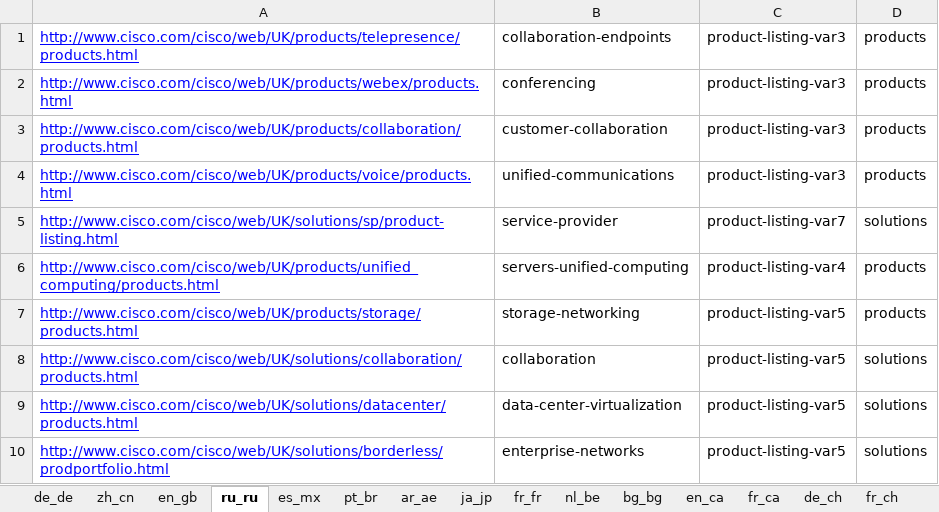
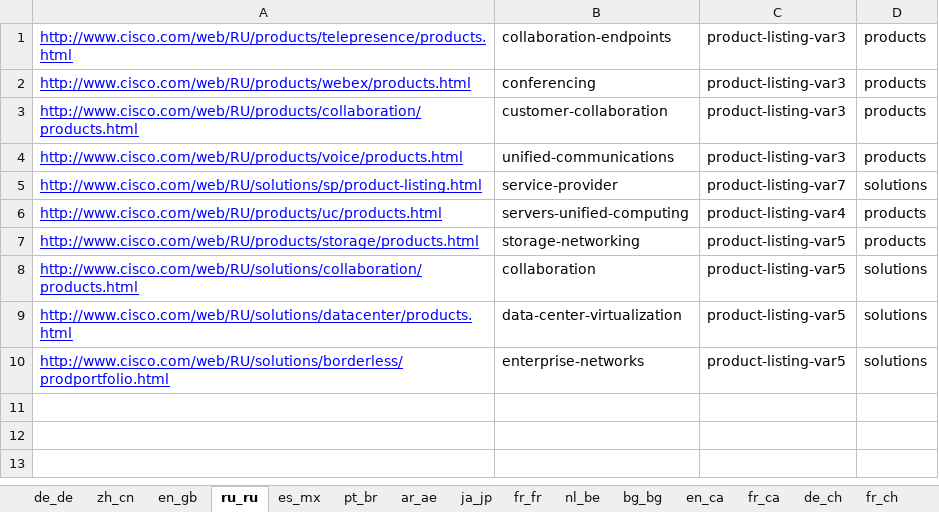
Before and after one commit to shreyabhatnagar/OVWMigration, an Excel workbook: docs/OVW Sheets/OVWDemo_product_listing.xlsx, sheet ru_ru, drawn as a sheet; values as stored, in another font and other column widths than the file's, no borders; the diff names each change by its address in the sheet, - before the commit and + after, or states it on an @@ line.

Commit message:
OVWDemo sheet corrected for Product Listing RU Locale.

```diff
--- a/docs/OVW Sheets/OVWDemo_product_listing.xlsx (sheet ru_ru)
+++ b/docs/OVW Sheets/OVWDemo_product_listing.xlsx (sheet ru_ru)
-A1: http://www.cisco.com/cisco/web/UK/products/telepresence/products.html
+A1: http://www.cisco.com/web/RU/products/telepresence/products.html
-A2: http://www.cisco.com/cisco/web/UK/products/webex/products.html
+A2: http://www.cisco.com/web/RU/products/webex/products.html
-A3: http://www.cisco.com/cisco/web/UK/products/collaboration/products.html
+A3: http://www.cisco.com/web/RU/products/collaboration/products.html
-A4: http://www.cisco.com/cisco/web/UK/products/voice/products.html
+A4: http://www.cisco.com/web/RU/products/voice/products.html
-A5: http://www.cisco.com/cisco/web/UK/solutions/sp/product-listing.html
+A5: http://www.cisco.com/web/RU/solutions/sp/product-listing.html
-A6: http://www.cisco.com/cisco/web/UK/products/unified_computing/products.html
+A6: http://www.cisco.com/web/RU/products/uc/products.html
-A7: http://www.cisco.com/cisco/web/UK/products/storage/products.html
+A7: http://www.cisco.com/web/RU/products/storage/products.html
-A8: http://www.cisco.com/cisco/web/UK/solutions/collaboration/products.html
+A8: http://www.cisco.com/web/RU/solutions/collaboration/products.html
-A9: http://www.cisco.com/cisco/web/UK/solutions/datacenter/products.html
+A9: http://www.cisco.com/web/RU/solutions/datacenter/products.html
-A10: http://www.cisco.com/cisco/web/UK/solutions/borderless/prodportfolio.html
+A10: http://www.cisco.com/web/RU/solutions/borderless/prodportfolio.html
```
